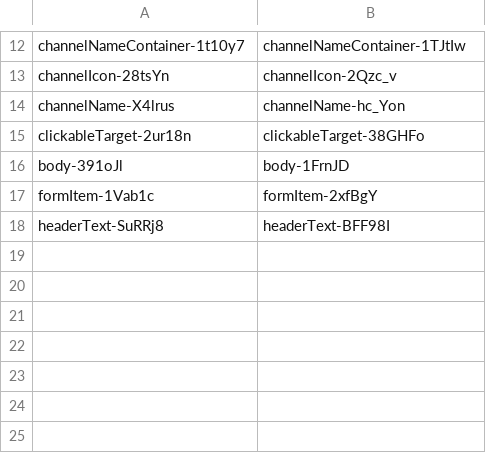
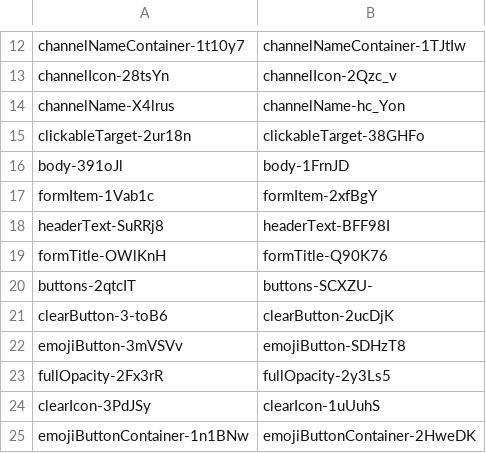
Before and after one commit to qwerasd205/DiscordClassChanges, a CSV file: differences.csv, drawn as a sheet; only a part is shown, gaps mark what is left out; the diff names each change by its address in the sheet, - before the commit and + after, or states it on an @@ line.

Commit message:
"40532.e6c6cf31eb3a03e0bdcd.css"

```diff
--- a/differences.csv
+++ b/differences.csv
+row 19: formTitle-OWlKnH | formTitle-Q90K76
+row 20: buttons-2qtcIT | buttons-SCXZU-
+row 21: clearButton-3-toB6 | clearButton-2ucDjK
+row 22: emojiButton-3mVSVv | emojiButton-SDHzT8
+row 23: fullOpacity-2Fx3rR | fullOpacity-2y3Ls5
+row 24: clearIcon-3PdJSy | clearIcon-1uUuhS
+row 25: emojiButtonContainer-1n1BNw | emojiButtonContainer-2HweDK
```
